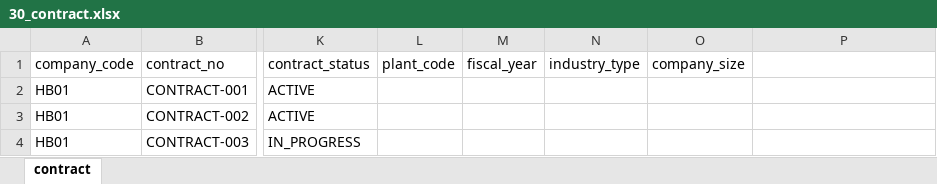
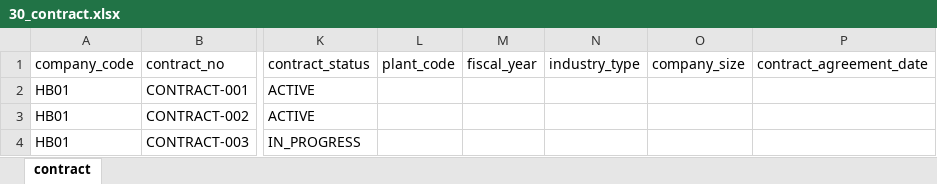
Before and after one commit to yongtak1535/manufacturing-cost-engine, an Excel workbook: hanbit_mvp_dataset_phase1/30_contract.xlsx, sheet contract, drawn as a sheet; only a part is shown, gaps mark what is left out; values as stored, in another font and other column widths than the file's, no borders; the diff names each change by its address in the sheet, - before the commit and + after, or states it on an @@ line.

```diff
--- a/hanbit_mvp_dataset_phase1/30_contract.xlsx (sheet contract)
+++ b/hanbit_mvp_dataset_phase1/30_contract.xlsx (sheet contract)
-P1: (empty)
+P1: contract_agreement_date
```
Also changed, not shown: 4 other files.
